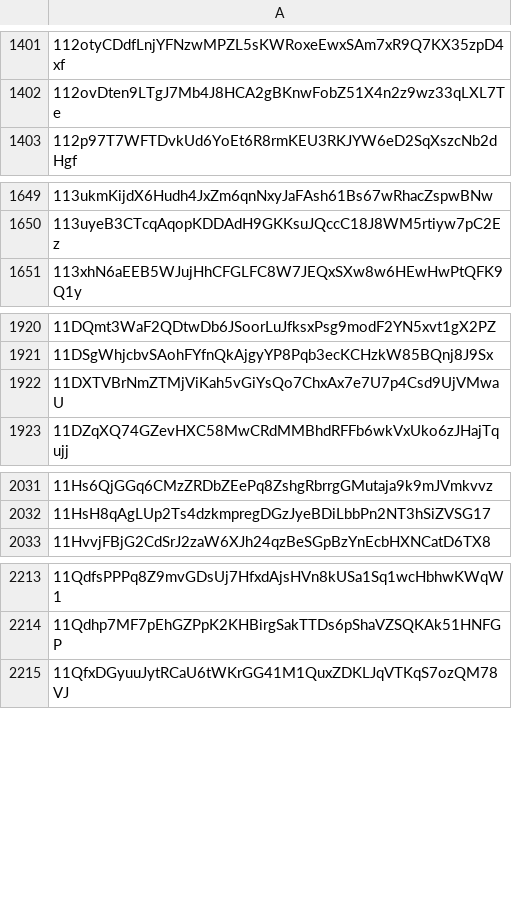
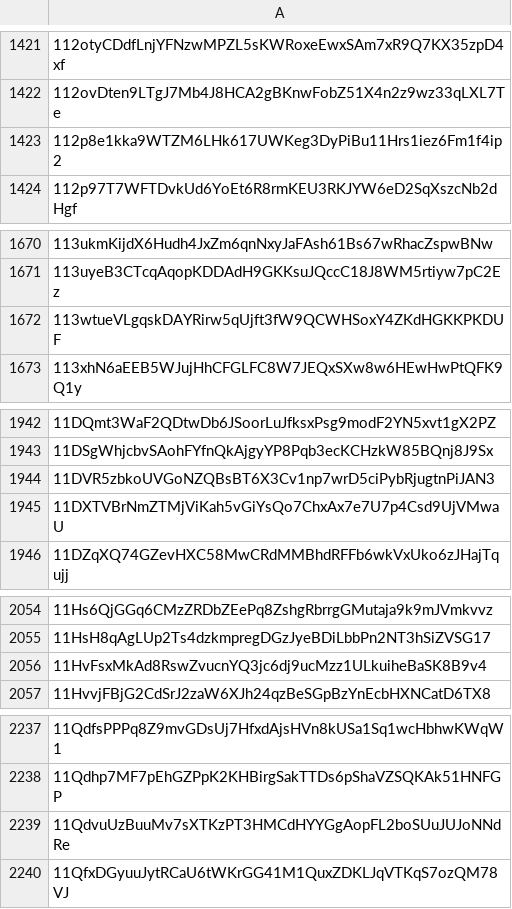
Before and after one commit to helium/denylist, a CSV file: denylist.csv, drawn as a sheet; only a part is shown, gaps mark what is left out; the diff covers the shown part only.

```diff
--- a/denylist.csv
+++ b/denylist.csv
@@ -1402,2 +1422,3 @@
 112ovDten9LTgJ7Mb4J8HCA2gBKnwFobZ51X4n2z9wz33qLXL7Te,
+112p8e1kka9WTZM6LHk617UWKeg3DyPiBu11Hrs1iez6Fm1f4ip2,
 112p97T7WFTDvkUd6YoEt6R8rmKEU3RKJYW6eD2SqXszcNb2dHgf,
@@ -1650,2 +1671,3 @@
 113uyeB3CTcqAqopKDDAdH9GKKsuJQccC18J8WM5rtiyw7pC2Ez,
+113wtueVLgqskDAYRirw5qUjft3fW9QCWHSoxY4ZKdHGKKPKDUF,
 113xhN6aEEB5WJujHhCFGLFC8W7JEQxSXw8w6HEwHwPtQFK9Q1y,
@@ -1921,2 +1943,3 @@
 11DSgWhjcbvSAohFYfnQkAjgyYP8Pqb3ecKCHzkW85BQnj8J9Sx,
+11DVR5zbkoUVGoNZQBsBT6X3Cv1np7wrD5ciPybRjugtnPiJAN3,
 11DXTVBrNmZTMjViKah5vGiYsQo7ChxAx7e7U7p4Csd9UjVMwaU,
@@ -2032,2 +2055,3 @@
 11HsH8qAgLUp2Ts4dzkmpregDGzJyeBDiLbbPn2NT3hSiZVSG17,
+11HvFsxMkAd8RswZvucnYQ3jc6dj9ucMzz1ULkuiheBaSK8B9v4,
 11HvvjFBjG2CdSrJ2zaW6XJh24qzBeSGpBzYnEcbHXNCatD6TX8,
@@ -2214,2 +2238,3 @@
 11Qdhp7MF7pEhGZPpK2KHBirgSakTTDs6pShaVZSQKAk51HNFGP,
+11QdvuUzBuuMv7sXTKzPT3HMCdHYYGgAopFL2boSUuJUJoNNdRe,
 11QfxDGyuuJytRCaU6tWKrGG41M1QuxZDKLJqVTKqS7ozQM78VJ,
```
Also changed, not shown: 42 added rows elsewhere in this file, 1 other file.
